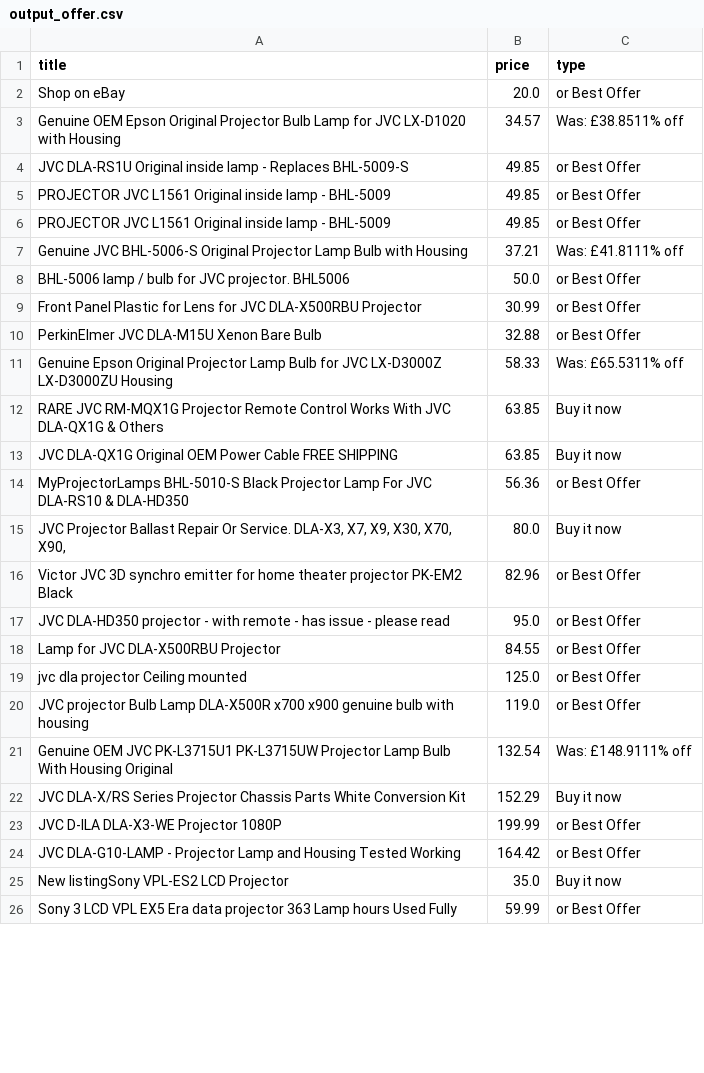
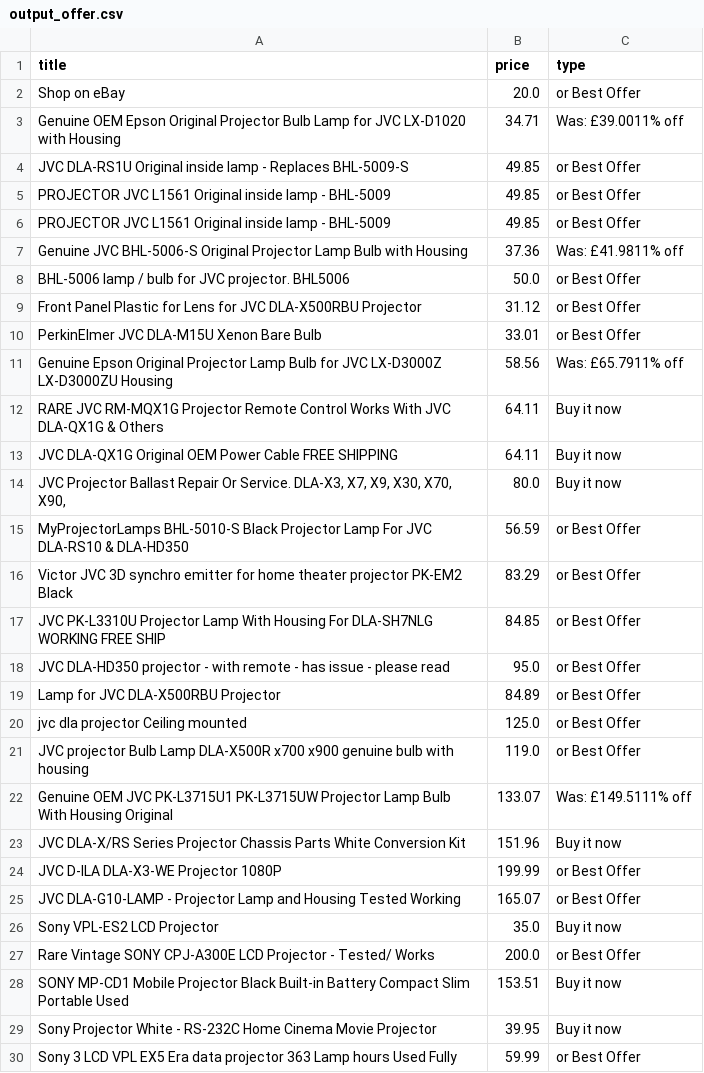
Before and after one commit to LFCottrell/Ebay_JVC, a CSV file: output_offer.csv, drawn as a sheet; only a part is shown; the diff covers the shown part only.

```diff
--- a/output_offer.csv
+++ b/output_offer.csv
@@ -2,3 +2,3 @@ title,price,type
 Shop on eBay,20.0,or Best Offer
-Genuine OEM Epson Original Projector Bulb Lamp for JVC LX-D1020 with Housing,34.57,Was: £38.8511% off
+Genuine OEM Epson Original Projector Bulb Lamp for JVC LX-D1020 with Housing,34.71,Was: £39.0011% off
 JVC DLA-RS1U Original inside lamp - Replaces BHL-5009-S,49.85,or Best Offer
@@ -6,21 +6,25 @@ PROJECTOR JVC L1561 Original inside lamp - BHL-5009,49.85,or Best Offer
 PROJECTOR JVC L1561 Original inside lamp - BHL-5009,49.85,or Best Offer
-Genuine JVC BHL-5006-S Original Projector Lamp Bulb with Housing,37.21,Was: £41.8111% off
+Genuine JVC BHL-5006-S Original Projector Lamp Bulb with Housing,37.36,Was: £41.9811% off
 BHL-5006 lamp / bulb for JVC projector. BHL5006,50.0,or Best Offer
-Front Panel Plastic for Lens for JVC DLA-X500RBU Projector,30.99,or Best Offer
-PerkinElmer JVC DLA-M15U Xenon Bare Bulb,32.88,or Best Offer
-Genuine Epson Original Projector Lamp Bulb for JVC LX-D3000Z LX-D3000ZU Housing,58.33,Was: £65.5311% off
-RARE JVC RM-MQX1G Projector Remote Control Works With JVC DLA-QX1G & Others,63.85,Buy it now
-JVC DLA-QX1G Original OEM Power Cable FREE SHIPPING,63.85,Buy it now
-MyProjectorLamps BHL-5010-S Black Projector Lamp For JVC DLA-RS10 & DLA-HD350,56.36,or Best Offer
+Front Panel Plastic for Lens for JVC DLA-X500RBU Projector,31.12,or Best Offer
+PerkinElmer JVC DLA-M15U Xenon Bare Bulb,33.01,or Best Offer
+Genuine Epson Original Projector Lamp Bulb for JVC LX-D3000Z LX-D3000ZU Housing,58.56,Was: £65.7911% off
+RARE JVC RM-MQX1G Projector Remote Control Works With JVC DLA-QX1G & Others,64.11,Buy it now
+JVC DLA-QX1G Original OEM Power Cable FREE SHIPPING,64.11,Buy it now
 "JVC Projector Ballast Repair Or Service. DLA-X3, X7,  X9, X30, X70, X90,",80.0,Buy it now
-Victor JVC 3D synchro emitter for home theater projector PK-EM2 Black,82.96,or Best Offer
+MyProjectorLamps BHL-5010-S Black Projector Lamp For JVC DLA-RS10 & DLA-HD350,56.59,or Best Offer
+Victor JVC 3D synchro emitter for home theater projector PK-EM2 Black,83.29,or Best Offer
+JVC PK-L3310U Projector Lamp With Housing For DLA-SH7NLG WORKING FREE SHIP,84.85,or Best Offer
 JVC DLA-HD350 projector - with remote - has issue - please read,95.0,or Best Offer
-Lamp for JVC DLA-X500RBU Projector,84.55,or Best Offer
+Lamp for JVC DLA-X500RBU Projector,84.89,or Best Offer
 jvc dla projector Ceiling mounted,125.0,or Best Offer
 JVC projector Bulb Lamp DLA-X500R x700 x900 genuine bulb with housing,119.0,or Best Offer
-Genuine OEM JVC PK-L3715U1 PK-L3715UW Projector Lamp Bulb With Housing Original,132.54,Was: £148.9111% off
-JVC DLA-X/RS Series Projector Chassis Parts White Conversion Kit,152.29,Buy it now
+Genuine OEM JVC PK-L3715U1 PK-L3715UW Projector Lamp Bulb With Housing Original,133.07,Was: £149.5111% off
+JVC DLA-X/RS Series Projector Chassis Parts White Conversion Kit,151.96,Buy it now
 JVC D-ILA DLA-X3-WE Projector 1080P,199.99,or Best Offer
-JVC DLA-G10-LAMP -  Projector Lamp and Housing Tested Working,164.42,or Best Offer
-New listingSony VPL-ES2 LCD Projector,35.0,Buy it now
+JVC DLA-G10-LAMP -  Projector Lamp and Housing Tested Working,165.07,or Best Offer
+Sony VPL-ES2 LCD Projector,35.0,Buy it now
+Rare Vintage SONY CPJ-A300E LCD Projector  - Tested/ Works,200.0,or Best Offer
+SONY MP-CD1 Mobile Projector Black Built-in Battery Compact Slim Portable Used,153.51,Buy it now
+Sony Projector White - RS-232C Home Cinema Movie Projector,39.95,Buy it now
 Sony 3 LCD VPL EX5 Era data projector 363 Lamp hours Used Fully,59.99,or Best Offer
```
Also changed, not shown: 7 added rows, 7 removed rows and 31 moved rows elsewhere in this file, new_df.csv, output_auction.csv.
